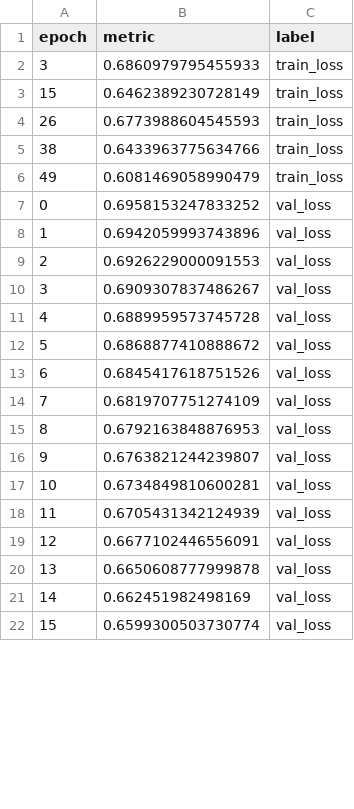
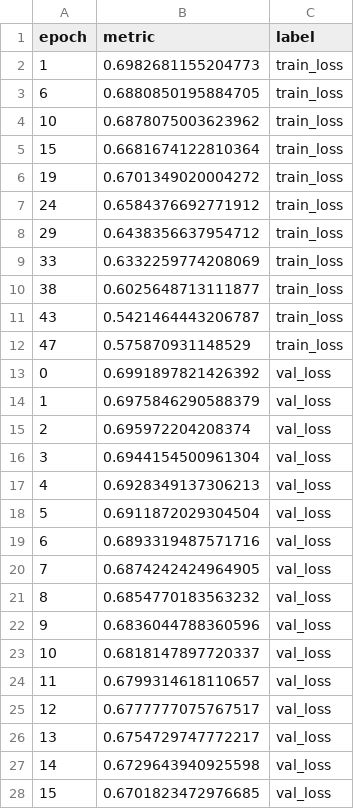
Before and after one commit to clarahoffmann/pycon-2023-honey-i-broke-the-pytorch-model, a CSV file: pages/torch_examples/reformatted_metrics/circle_data_frozen_bias.csv, drawn as a sheet; only a part is shown; the diff covers the shown part only.

```diff
--- a/pages/torch_examples/reformatted_metrics/circle_data_frozen_bias.csv
+++ b/pages/torch_examples/reformatted_metrics/circle_data_frozen_bias.csv
@@ -1,22 +1,28 @@
 epoch,metric,label
-3,0.6860979795455933,train_loss
-15,0.6462389230728149,train_loss
-26,0.6773988604545593,train_loss
-38,0.6433963775634766,train_loss
-49,0.6081469058990479,train_loss
-0,0.6958153247833252,val_loss
-1,0.6942059993743896,val_loss
-2,0.6926229000091553,val_loss
-3,0.6909307837486267,val_loss
-4,0.6889959573745728,val_loss
-5,0.6868877410888672,val_loss
-6,0.6845417618751526,val_loss
-7,0.6819707751274109,val_loss
-8,0.6792163848876953,val_loss
-9,0.6763821244239807,val_loss
-10,0.6734849810600281,val_loss
-11,0.6705431342124939,val_loss
-12,0.6677102446556091,val_loss
-13,0.6650608777999878,val_loss
-14,0.662451982498169,val_loss
-15,0.6599300503730774,val_loss
+1,0.6982681155204773,train_loss
+6,0.6880850195884705,train_loss
+10,0.6878075003623962,train_loss
+15,0.6681674122810364,train_loss
+19,0.6701349020004272,train_loss
+24,0.6584376692771912,train_loss
+29,0.6438356637954712,train_loss
+33,0.6332259774208069,train_loss
+38,0.6025648713111877,train_loss
+43,0.5421464443206787,train_loss
+47,0.575870931148529,train_loss
+0,0.6991897821426392,val_loss
+1,0.6975846290588379,val_loss
+2,0.695972204208374,val_loss
+3,0.6944154500961304,val_loss
+4,0.6928349137306213,val_loss
+5,0.6911872029304504,val_loss
+6,0.6893319487571716,val_loss
+7,0.6874242424964905,val_loss
+8,0.6854770183563232,val_loss
+9,0.6836044788360596,val_loss
+10,0.6818147897720337,val_loss
+11,0.6799314618110657,val_loss
+12,0.6777777075767517,val_loss
+13,0.6754729747772217,val_loss
+14,0.6729643940925598,val_loss
+15,0.6701823472976685,val_loss
```
Also changed, not shown: 34 edited cells elsewhere in this file, pages/torch_examples/metrics_csv/circle/version_0/metrics.csv, pages/torch_examples/reformatted_metrics/circle_data.csv, 13 other files.
